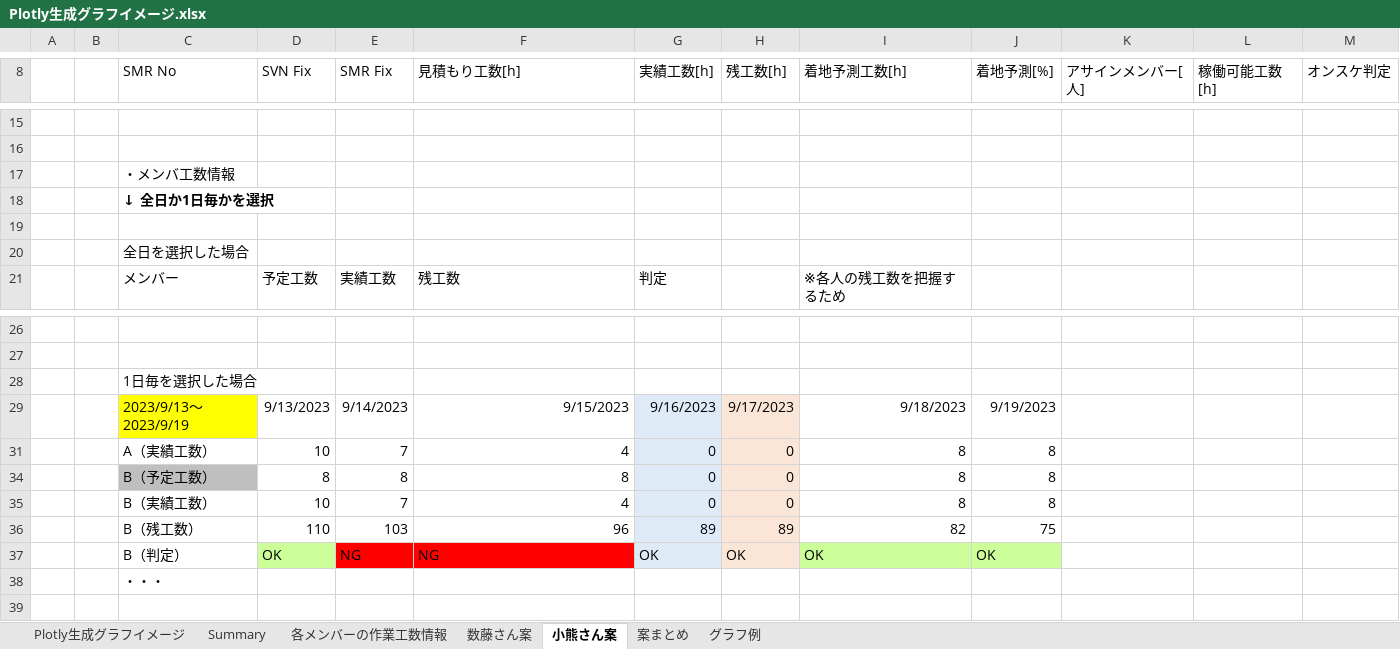
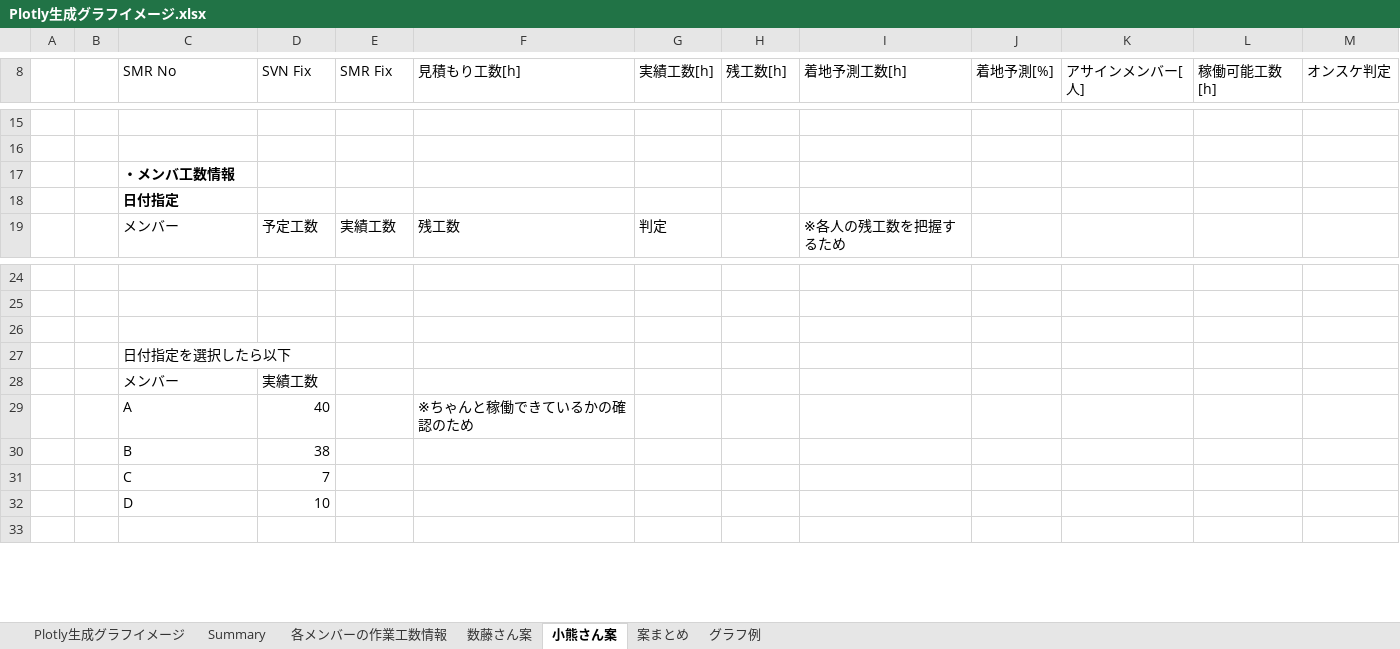
Before and after one commit to SITH-YN/PythonTool, an Excel workbook: Plotly/INPUT/Plotly生成グラフイメージ.xlsx, sheet 小熊さん案, drawn as a sheet; only a part is shown, gaps mark what is left out; values as stored, in another font and other column widths than the file's, no borders; charts and pictures not drawn; removed rows and columns are numbered as before the commit, all else as after; the diff names each change by its address in the sheet, - before the commit and + after, or states it on an @@ line.

```diff
--- a/Plotly/INPUT/Plotly生成グラフイメージ.xlsx (sheet 小熊さん案)
+++ b/Plotly/INPUT/Plotly生成グラフイメージ.xlsx (sheet 小熊さん案)
-C17 bold: off
+C17 bold: on
-C18 (SMR No): ↓ 全日か1日毎かを選択
+C18 (SMR No): 日付指定
-row 19: (empty)
-row 20:  |  | 全日を選択した場合
-C26 (SMR No): 1日毎を選択した場合
+C26 (SMR No): (empty)
-row 29:  |  | 2023/9/13～2023/9/19 | 9/13/2023 | 9/14/2023 | 9/15/2023 | 9/16/2023 | 9/17/2023 | 9/18/2023 | 9/19/2023
-row 31:  |  | A（実績工数） | 10 | 7 | 4 | 0 | 0 | 8 | 8
-row 34:  |  | B（予定工数） | 8 | 8 | 8 | 0 | 0 | 8 | 8
-row 35:  |  | B（実績工数） | 10 | 7 | 4 | 0 | 0 | 8 | 8
-row 36:  |  | B（残工数） | 110 | 103 | 96 | 89 | 89 | 82 | 75
-row 37:  |  | B（判定） | OK | NG | NG | OK | OK | OK | OK
-C27 (SMR No): ・・・
+C27 (SMR No): 日付指定を選択したら以下
+row 28:  |  | メンバー | 実績工数
+row 29:  |  | A | 40 |  | ※ちゃんと稼働できているかの確認のため
+row 30:  |  | B | 38
+row 31:  |  | C | 7
+row 32:  |  | D | 10
```
Also changed, not shown: sheet グラフ例, sheet 案まとめ, formulas that keep their value, hidden cells, charts or pictures, 1 other file.
